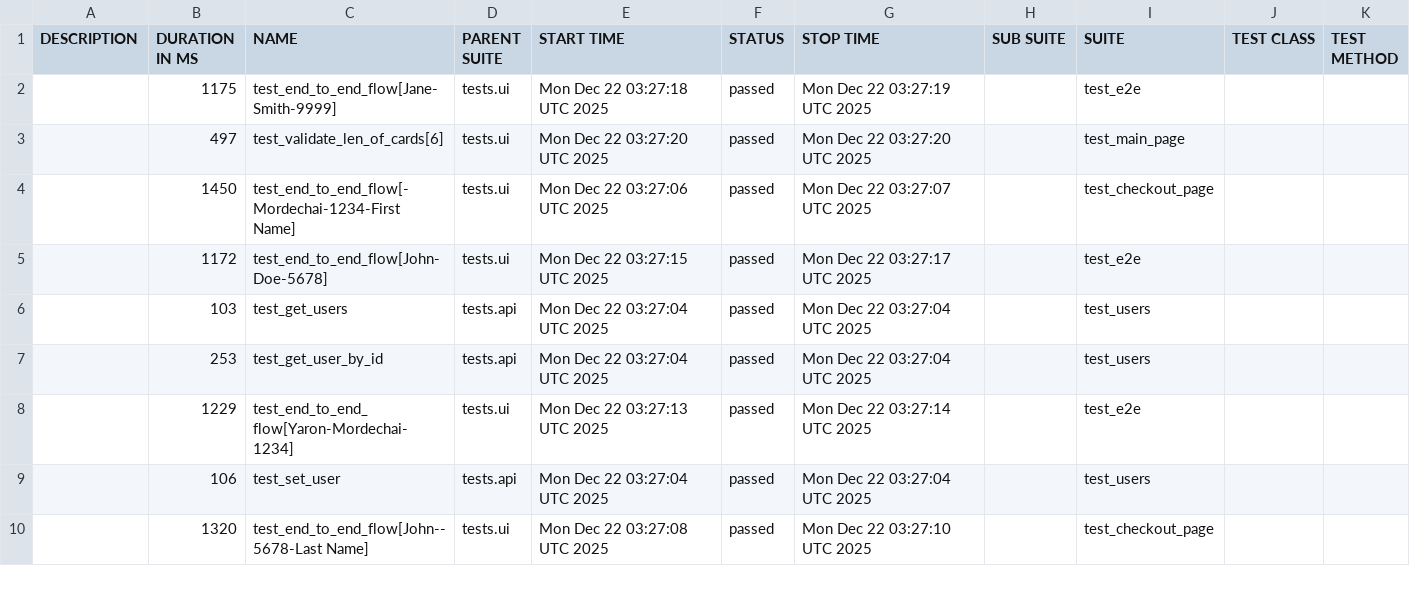
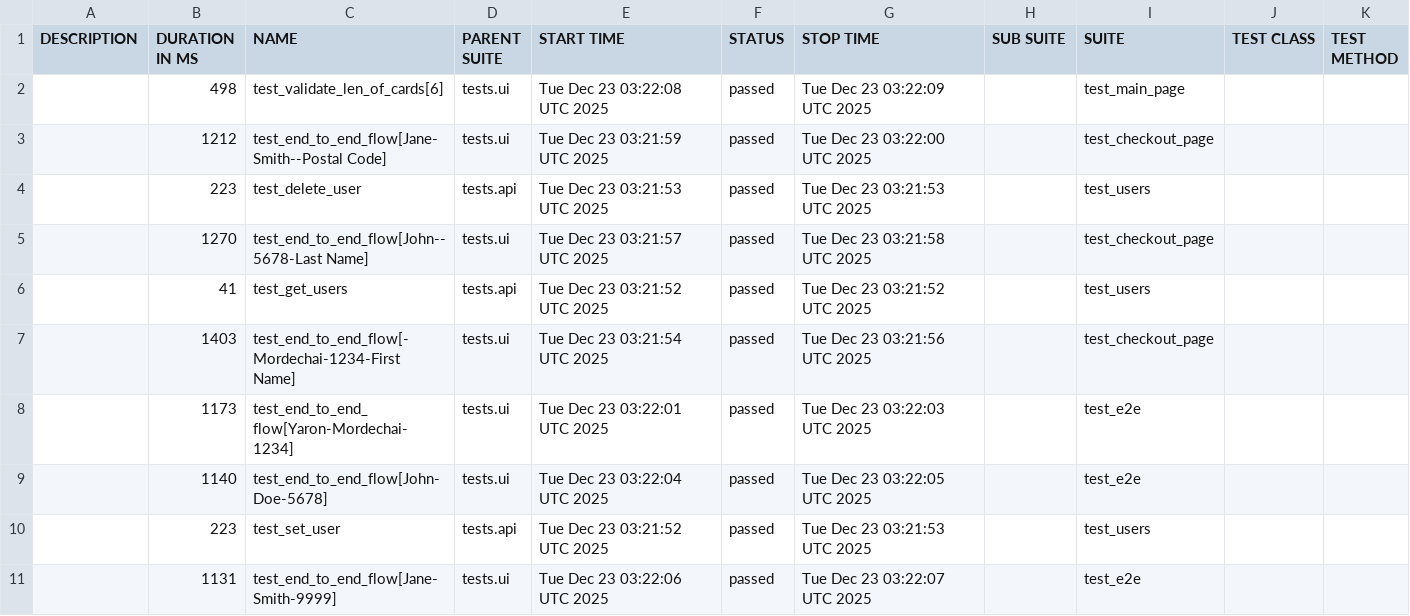
Before and after one commit to Yaronmd/Automation, a CSV file: data/suites.csv, drawn as a sheet; only a part is shown; the diff covers the shown part only.

```diff
--- a/data/suites.csv
+++ b/data/suites.csv
@@ -1,10 +1,11 @@
 "DESCRIPTION","DURATION IN MS","NAME","PARENT SUITE","START TIME","STATUS","STOP TIME","SUB SUITE","SUITE","TEST CLASS","TEST METHOD"
-"","1175","test_end_to_end_flow[Jane-Smith-9999]","tests.ui","Mon Dec 22 03:27:18 UTC 2025","passed","Mon Dec 22 03:27:19 UTC 2025","","test_e2e","",""
-"","497","test_validate_len_of_cards[6]","tests.ui","Mon Dec 22 03:27:20 UTC 2025","passed","Mon Dec 22 03:27:20 UTC 2025","","test_main_page","",""
-"","1450","test_end_to_end_flow[-Mordechai-1234-First Name]","tests.ui","Mon Dec 22 03:27:06 UTC 2025","passed","Mon Dec 22 03:27:07 UTC 2025","","test_checkout_page","",""
-"","1172","test_end_to_end_flow[John-Doe-5678]","tests.ui","Mon Dec 22 03:27:15 UTC 2025","passed","Mon Dec 22 03:27:17 UTC 2025","","test_e2e","",""
-"","103","test_get_users","tests.api","Mon Dec 22 03:27:04 UTC 2025","passed","Mon Dec 22 03:27:04 UTC 2025","","test_users","",""
-"","253","test_get_user_by_id","tests.api","Mon Dec 22 03:27:04 UTC 2025","passed","Mon Dec 22 03:27:04 UTC 2025","","test_users","",""
-"","1229","test_end_to_end_flow[Yaron-Mordechai-1234]","tests.ui","Mon Dec 22 03:27:13 UTC 2025","passed","Mon Dec 22 03:27:14 UTC 2025","","test_e2e","",""
-"","106","test_set_user","tests.api","Mon Dec 22 03:27:04 UTC 2025","passed","Mon Dec 22 03:27:04 UTC 2025","","test_users","",""
-"","1320","test_end_to_end_flow[John--5678-Last Name]","tests.ui","Mon Dec 22 03:27:08 UTC 2025","passed","Mon Dec 22 03:27:10 UTC 2025","","test_checkout_page","",""
+"","498","test_validate_len_of_cards[6]","tests.ui","Tue Dec 23 03:22:08 UTC 2025","passed","Tue Dec 23 03:22:09 UTC 2025","","test_main_page","",""
+"","1212","test_end_to_end_flow[Jane-Smith--Postal Code]","tests.ui","Tue Dec 23 03:21:59 UTC 2025","passed","Tue Dec 23 03:22:00 UTC 2025","","test_checkout_page","",""
+"","223","test_delete_user","tests.api","Tue Dec 23 03:21:53 UTC 2025","passed","Tue Dec 23 03:21:53 UTC 2025","","test_users","",""
+"","1270","test_end_to_end_flow[John--5678-Last Name]","tests.ui","Tue Dec 23 03:21:57 UTC 2025","passed","Tue Dec 23 03:21:58 UTC 2025","","test_checkout_page","",""
+"","41","test_get_users","tests.api","Tue Dec 23 03:21:52 UTC 2025","passed","Tue Dec 23 03:21:52 UTC 2025","","test_users","",""
+"","1403","test_end_to_end_flow[-Mordechai-1234-First Name]","tests.ui","Tue Dec 23 03:21:54 UTC 2025","passed","Tue Dec 23 03:21:56 UTC 2025","","test_checkout_page","",""
+"","1173","test_end_to_end_flow[Yaron-Mordechai-1234]","tests.ui","Tue Dec 23 03:22:01 UTC 2025","passed","Tue Dec 23 03:22:03 UTC 2025","","test_e2e","",""
+"","1140","test_end_to_end_flow[John-Doe-5678]","tests.ui","Tue Dec 23 03:22:04 UTC 2025","passed","Tue Dec 23 03:22:05 UTC 2025","","test_e2e","",""
+"","223","test_set_user","tests.api","Tue Dec 23 03:21:52 UTC 2025","passed","Tue Dec 23 03:21:53 UTC 2025","","test_users","",""
+"","1131","test_end_to_end_flow[Jane-Smith-9999]","tests.ui","Tue Dec 23 03:22:06 UTC 2025","passed","Tue Dec 23 03:22:07 UTC 2025","","test_e2e","",""
```
Also changed, not shown: 1 removed row and 4 edited cells elsewhere in this file, data/behaviors.csv, 47 other files.
